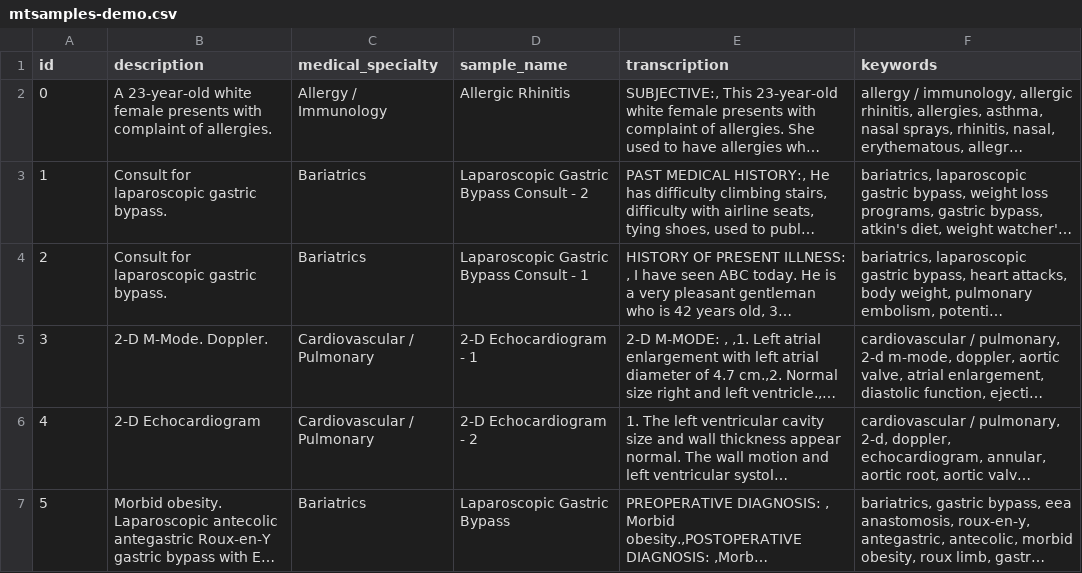
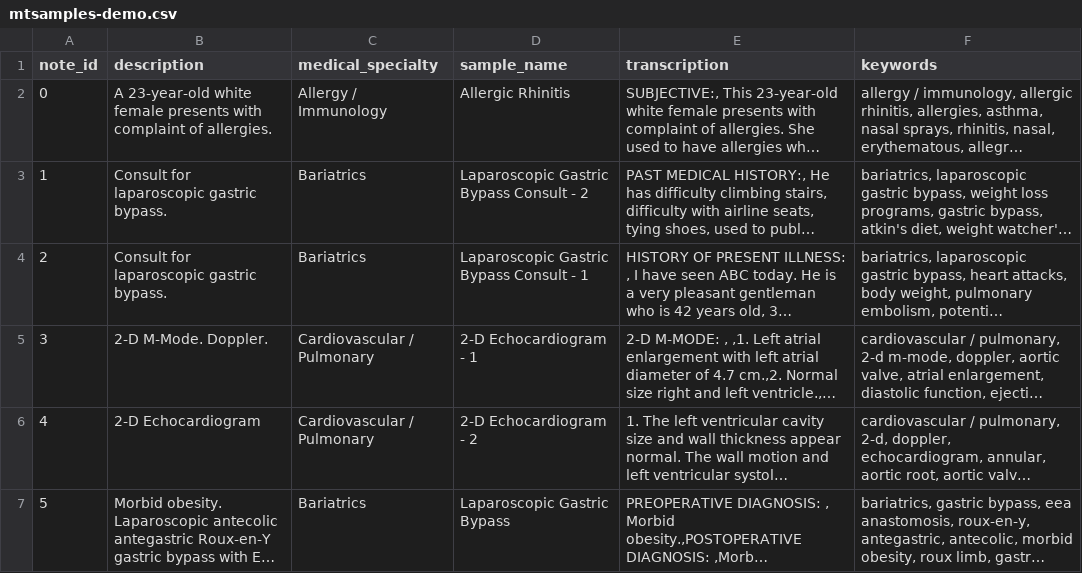
Before and after one commit to BMIN-5100-Spring-2025/Hwang_UMLSpipeline, a CSV file: data/input/mtsamples-demo.csv, drawn as a sheet; only a part is shown; long unchanged cells end in …; the diff names each change by its address in the sheet, - before the commit and + after, or states it on an @@ line.

```diff
--- a/data/input/mtsamples-demo.csv
+++ b/data/input/mtsamples-demo.csv
-A1: id
+A1: note_id
```
Also changed, not shown: 5 other files.
